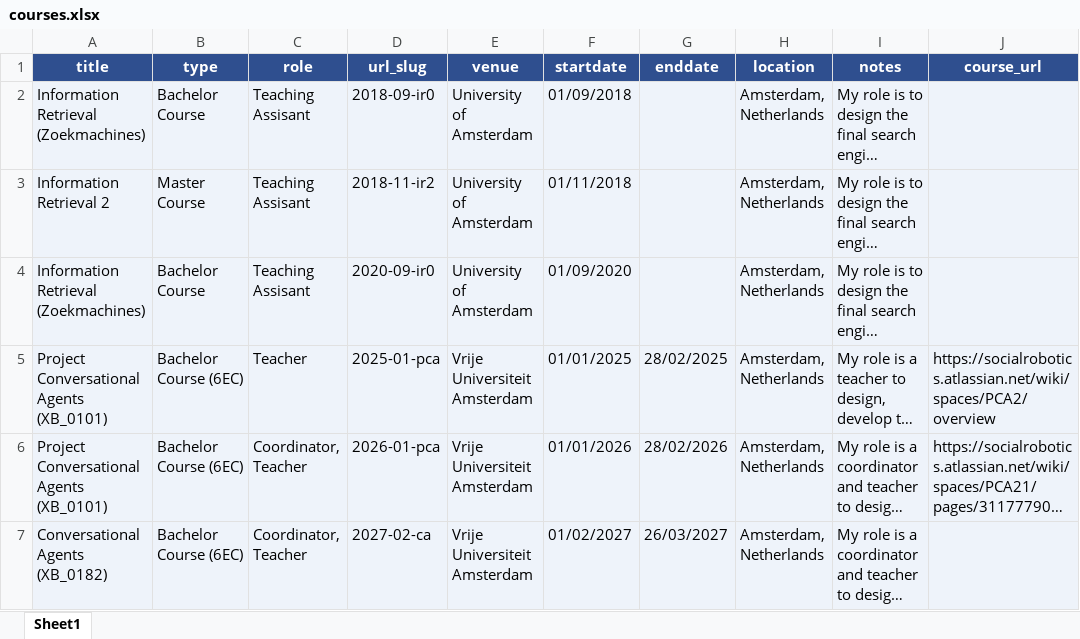
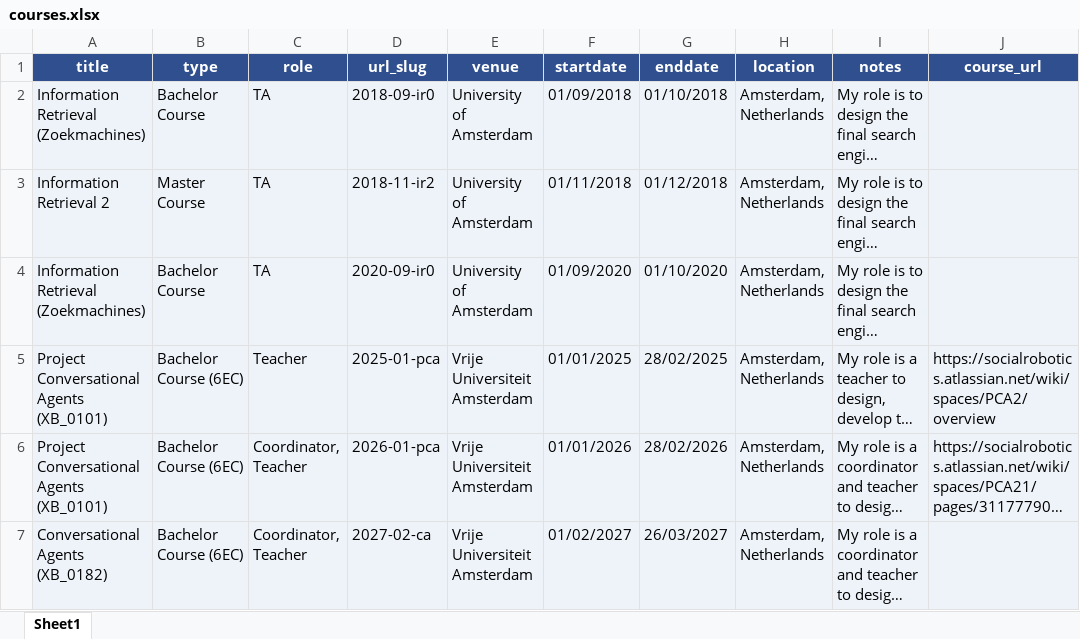
Before and after one commit to Jiahuan-Pei/Jiahuan-Pei.github.io, an Excel workbook: markdown_generator/courses.xlsx, sheet Sheet1, drawn as a sheet; long unchanged cells end in …; values as stored, in another font and other column widths than the file's, no borders; the diff names each change by its address in the sheet, - before the commit and + after, or states it on an @@ line.

Commit message:
update course

```diff
--- a/markdown_generator/courses.xlsx (sheet Sheet1)
+++ b/markdown_generator/courses.xlsx (sheet Sheet1)
-C2:C4 (role): Teaching Assisant
+C2:C4 (role): TA
-G2 (enddate): (empty)
+G2 (enddate): 01/10/2018
-G3 (enddate): (empty)
+G3 (enddate): 01/12/2018
-G4 (enddate): (empty)
+G4 (enddate): 01/10/2020
```
Also changed, not shown: 4 other files.
